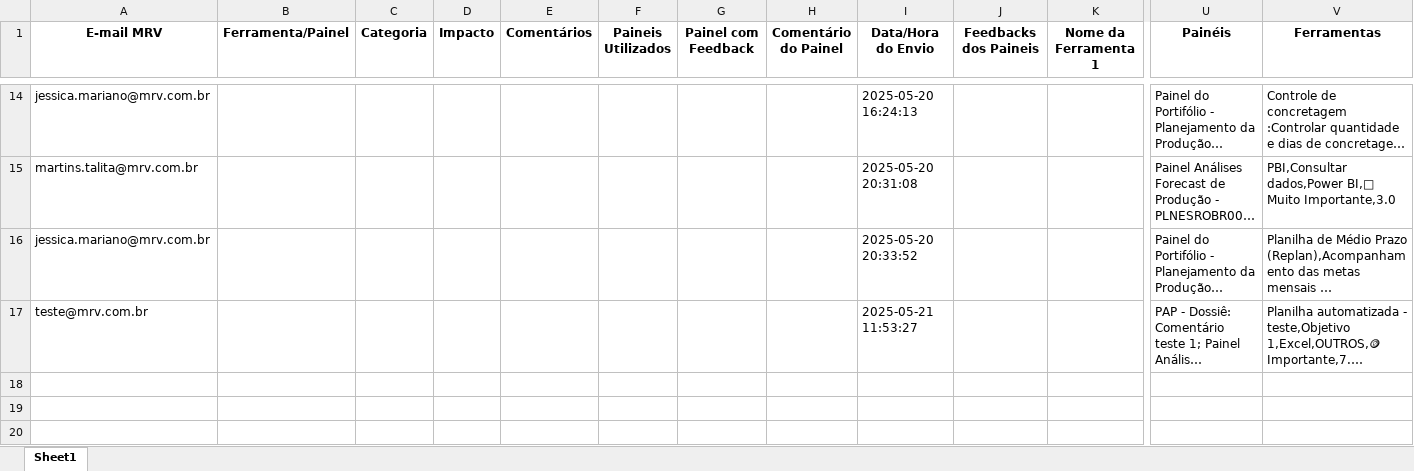
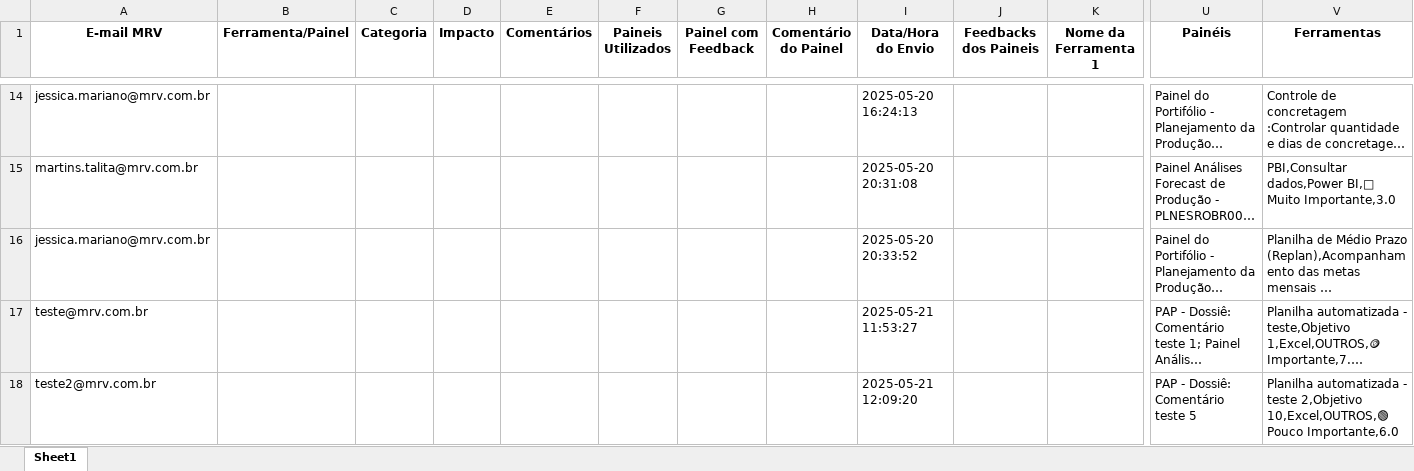
Before and after one commit to cleitonsouzamrv/pesquisa_PO, an Excel workbook: base_dados_pesquisa_PO.xlsx, sheet Sheet1, drawn as a sheet; only a part is shown, gaps mark what is left out; long unchanged cells end in …; values as stored, in another font and other column widths than the file's, no borders; rows hold the shown columns only; the diff names each change by its address in the sheet, - before the commit and + after, or states it on an @@ line.

Commit message:
Atualizando base de dados da pesquisa via Streamlit

```diff
--- a/base_dados_pesquisa_PO.xlsx (sheet Sheet1)
+++ b/base_dados_pesquisa_PO.xlsx (sheet Sheet1)
+row 18: teste2@mrv.com.br |  |  |  |  |  |  |  | 2025-05-21 12:09:20 |  |  | PAP - Dossiê: Comentário teste 5 | Planilha automatizada - teste 2,Objetivo 10,Excel,OUTROS,🟢 Pouco Importante,6.0
```
